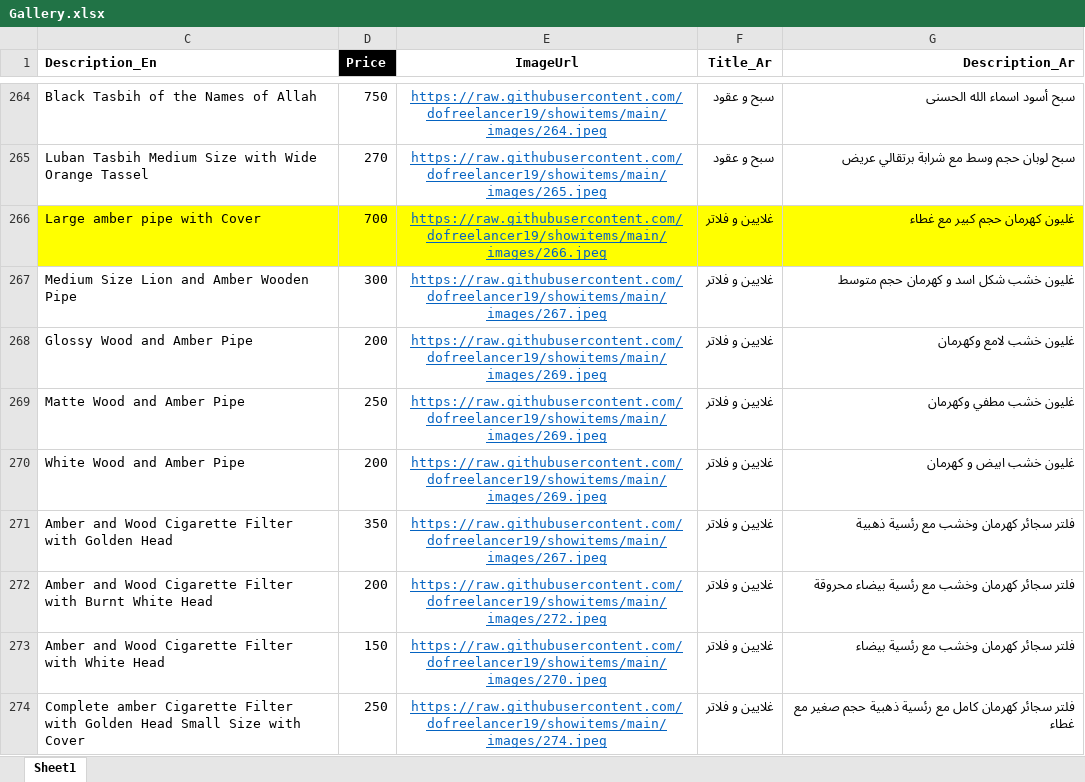
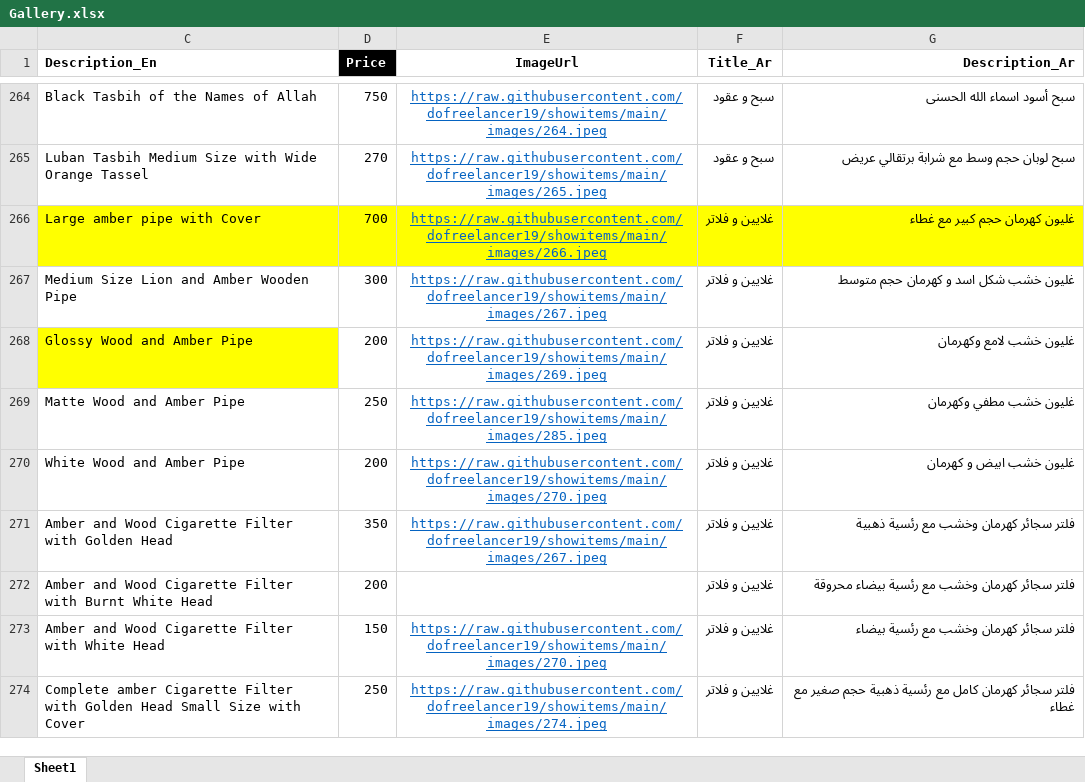
Before and after one commit to dofreelancer19/showitems, an Excel workbook: Gallery.xlsx, sheet Sheet1, drawn as a sheet; only a part is shown, gaps mark what is left out; values as stored, in another font and other column widths than the file's, no borders; conditional formats not drawn; the diff names each change by its address in the sheet, - before the commit and + after, or states it on an @@ line.

Commit message:
Add files via upload

```diff
--- a/Gallery.xlsx (sheet Sheet1)
+++ b/Gallery.xlsx (sheet Sheet1)
-C268 fill: none
+C268 fill: #FFFF00
-E269 (ImageUrl): https://raw.githubusercontent.com/dofreelancer19/showitems/main/images/269.jpeg
+E269 (ImageUrl): https://raw.githubusercontent.com/dofreelancer19/showitems/main/images/285.jpeg
-E270 (ImageUrl): https://raw.githubusercontent.com/dofreelancer19/showitems/main/images/269.jpeg
+E270 (ImageUrl): https://raw.githubusercontent.com/dofreelancer19/showitems/main/images/270.jpeg
-E272 (ImageUrl): https://raw.githubusercontent.com/dofreelancer19/showitems/main/images/272.jpeg
+E272 (ImageUrl): (empty)
```
